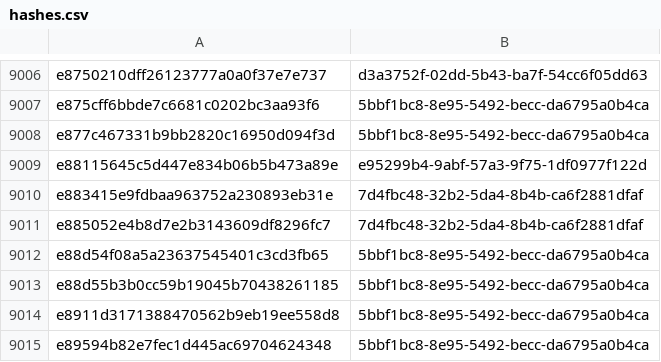
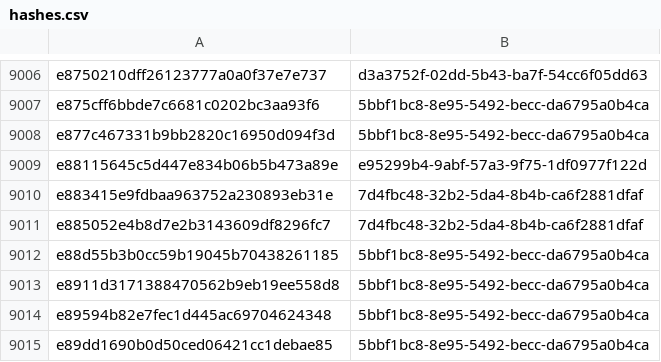
Before and after one commit to AliceGrey/ferromagnet-feed, a CSV file: misp/hashes.csv, drawn as a sheet; only a part is shown, gaps mark what is left out; the shorter side is filled out with more unchanged rows.

```diff
--- a/misp/hashes.csv
+++ b/misp/hashes.csv
@@ -9011,3 +9011,2 @@ e883415e9fdbaa963752a230893eb31e,7d4fbc48-32b2-5da4-8b4b-ca6f2881dfaf
 e885052e4b8d7e2b3143609df8296fc7,7d4fbc48-32b2-5da4-8b4b-ca6f2881dfaf
-e88d54f08a5a23637545401c3cd3fb65,5bbf1bc8-8e95-5492-becc-da6795a0b4ca
 e88d55b3b0cc59b19045b70438261185,5bbf1bc8-8e95-5492-becc-da6795a0b4ca
```
Also changed, not shown: 24 other files.
